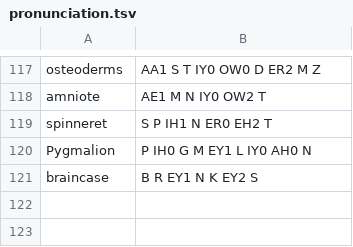
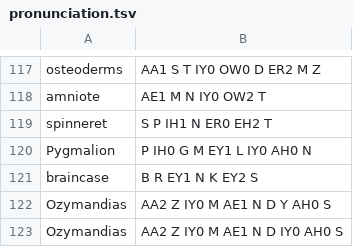
Before and after one commit to EmmaLeonhart/order.life, a TSV file: Gaiad/pronunciation.tsv, drawn as a sheet; only a part is shown, gaps mark what is left out; the diff names each change by its address in the sheet, - before the commit and + after, or states it on an @@ line.

```diff
--- a/Gaiad/pronunciation.tsv
+++ b/Gaiad/pronunciation.tsv
+row 122: Ozymandias | AA2 Z IY0 M AE1 N D Y AH0 S
+row 123: Ozymandias | AA2 Z IY0 M AE1 N D IY0 AH0 S
```
Also changed, not shown: 2 other files.
